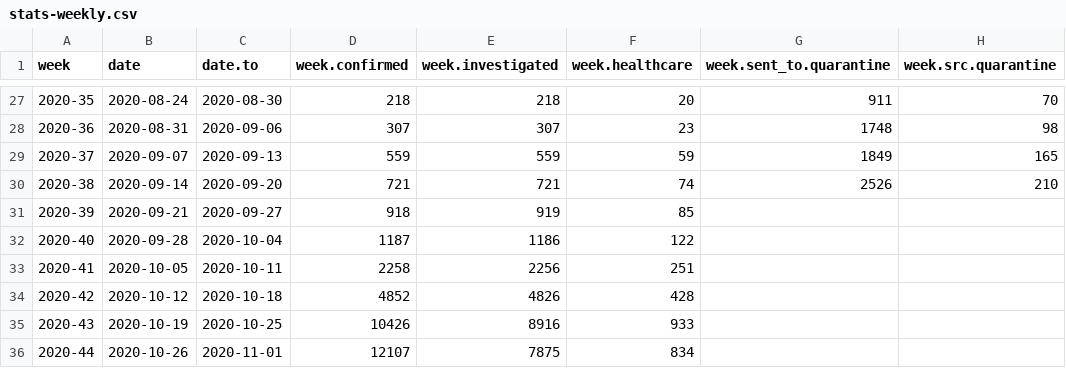
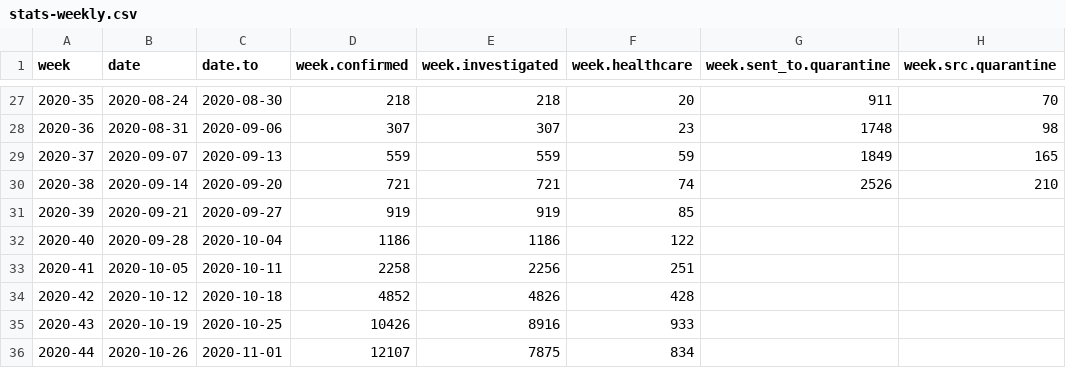
Before and after one commit to sledilnik/data, a CSV file: csv/stats-weekly.csv, drawn as a sheet; only a part is shown, gaps mark what is left out; the diff names each change by its address in the sheet, - before the commit and + after, or states it on an @@ line.

```diff
--- a/csv/stats-weekly.csv
+++ b/csv/stats-weekly.csv
-D31 (week.confirmed): 918
+D31 (week.confirmed): 919
-D32 (week.confirmed): 1187
+D32 (week.confirmed): 1186
```
Also changed, not shown: csv/stats.csv, 2 other files.
